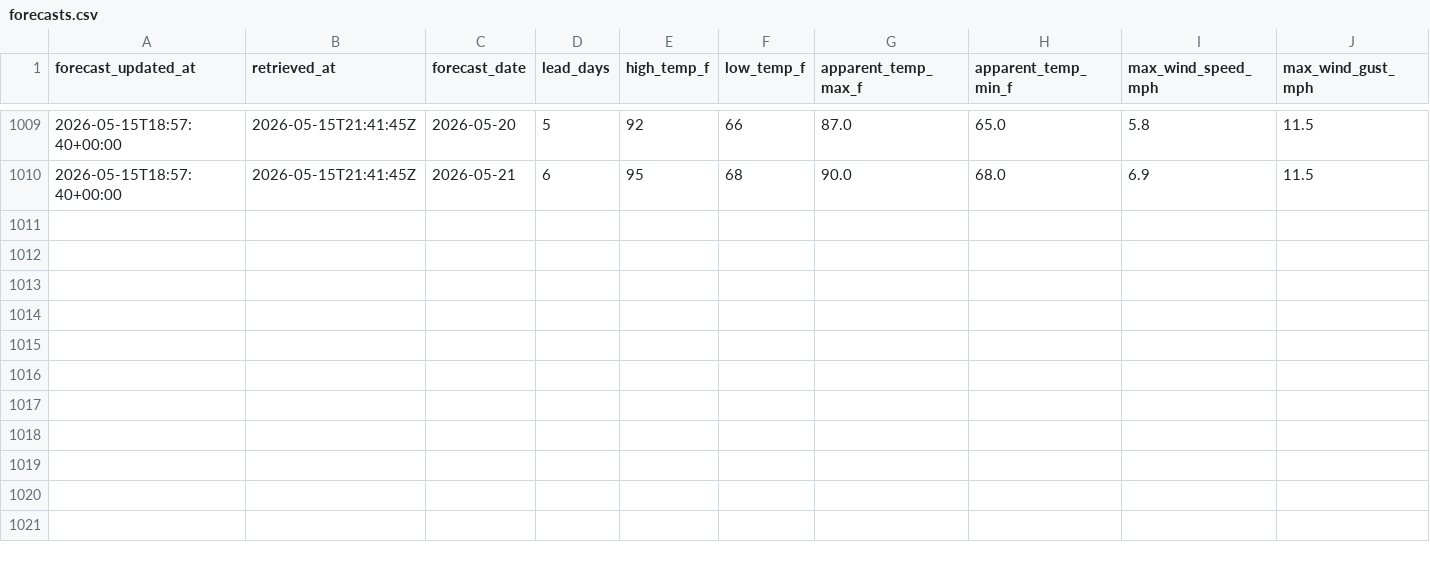
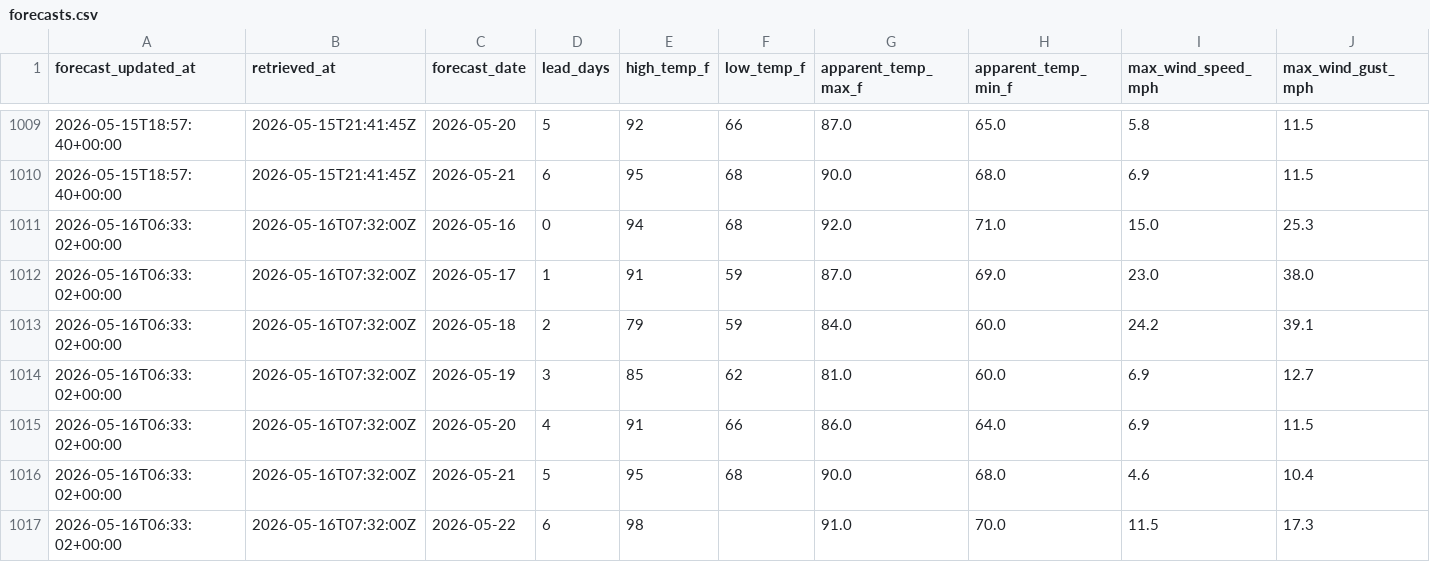
Before and after one commit to jjha911-a11y/nws-forecast-collector, a CSV file: data/forecasts.csv, drawn as a sheet; only a part is shown, gaps mark what is left out; rows hold the shown columns only; the diff names each change by its address in the sheet, - before the commit and + after, or states it on an @@ line.

```diff
--- a/data/forecasts.csv
+++ b/data/forecasts.csv
+row 1011: 2026-05-16T06:33:02+00:00 | 2026-05-16T07:32:00Z | 2026-05-16 | 0 | 94 | 68 | 92.0 | 71.0 | 15.0 | 25.3
+row 1012: 2026-05-16T06:33:02+00:00 | 2026-05-16T07:32:00Z | 2026-05-17 | 1 | 91 | 59 | 87.0 | 69.0 | 23.0 | 38.0
+row 1013: 2026-05-16T06:33:02+00:00 | 2026-05-16T07:32:00Z | 2026-05-18 | 2 | 79 | 59 | 84.0 | 60.0 | 24.2 | 39.1
+row 1014: 2026-05-16T06:33:02+00:00 | 2026-05-16T07:32:00Z | 2026-05-19 | 3 | 85 | 62 | 81.0 | 60.0 | 6.9 | 12.7
+row 1015: 2026-05-16T06:33:02+00:00 | 2026-05-16T07:32:00Z | 2026-05-20 | 4 | 91 | 66 | 86.0 | 64.0 | 6.9 | 11.5
+row 1016: 2026-05-16T06:33:02+00:00 | 2026-05-16T07:32:00Z | 2026-05-21 | 5 | 95 | 68 | 90.0 | 68.0 | 4.6 | 10.4
+row 1017: 2026-05-16T06:33:02+00:00 | 2026-05-16T07:32:00Z | 2026-05-22 | 6 | 98 |  | 91.0 | 70.0 | 11.5 | 17.3
```
